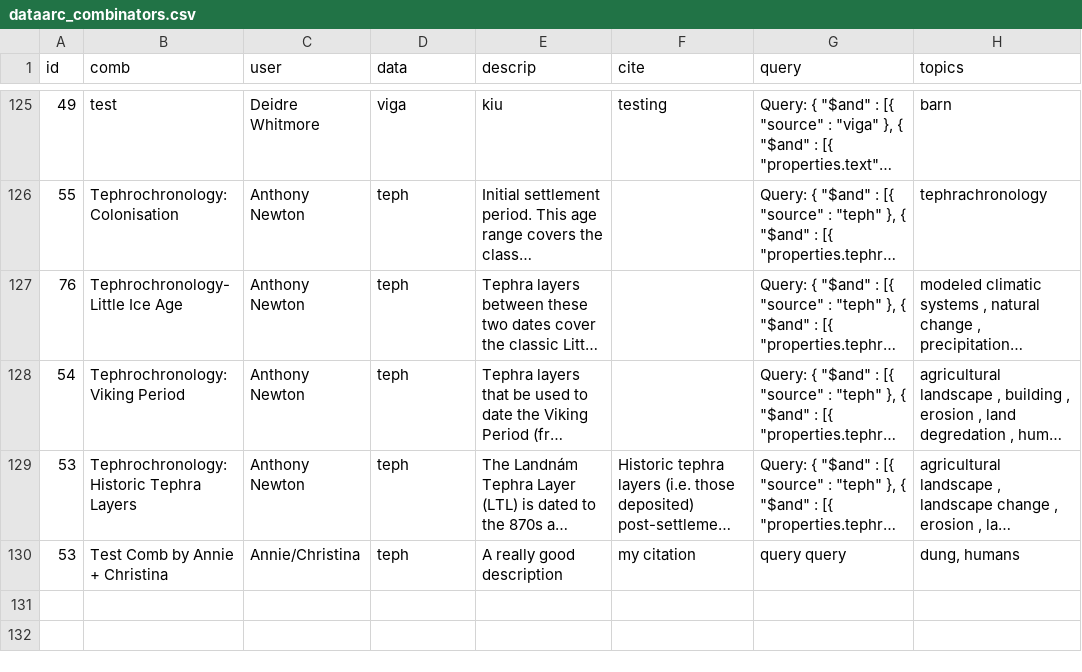
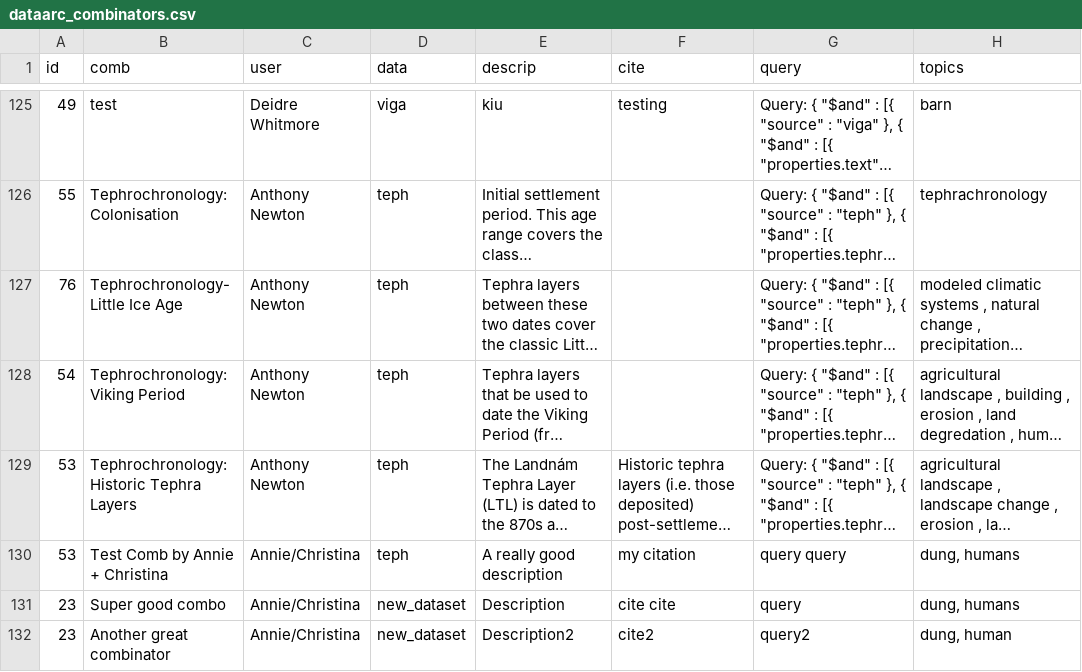
Before and after one commit to christinaholt/experiments, a CSV file: data/dataarc_combinators.csv, drawn as a sheet; only a part is shown, gaps mark what is left out; long unchanged cells end in ….

Commit message:
Add new dataset to comb csv

```diff
--- a/data/dataarc_combinators.csv
+++ b/data/dataarc_combinators.csv
@@ -130 +130,3 @@ id,comb,user,data,descrip,cite,query,topics
 53,Test Comb by Annie + Christina,Annie/Christina,teph,A really good description,my citation,query query,"dung, humans"
+23,Super good combo, Annie/Christina,new_dataset,Description,cite cite, query,"dung, humans"
+23,Another great combinator, Annie/Christina,new_dataset,Description2,cite2, query2,"dung, human"
```
